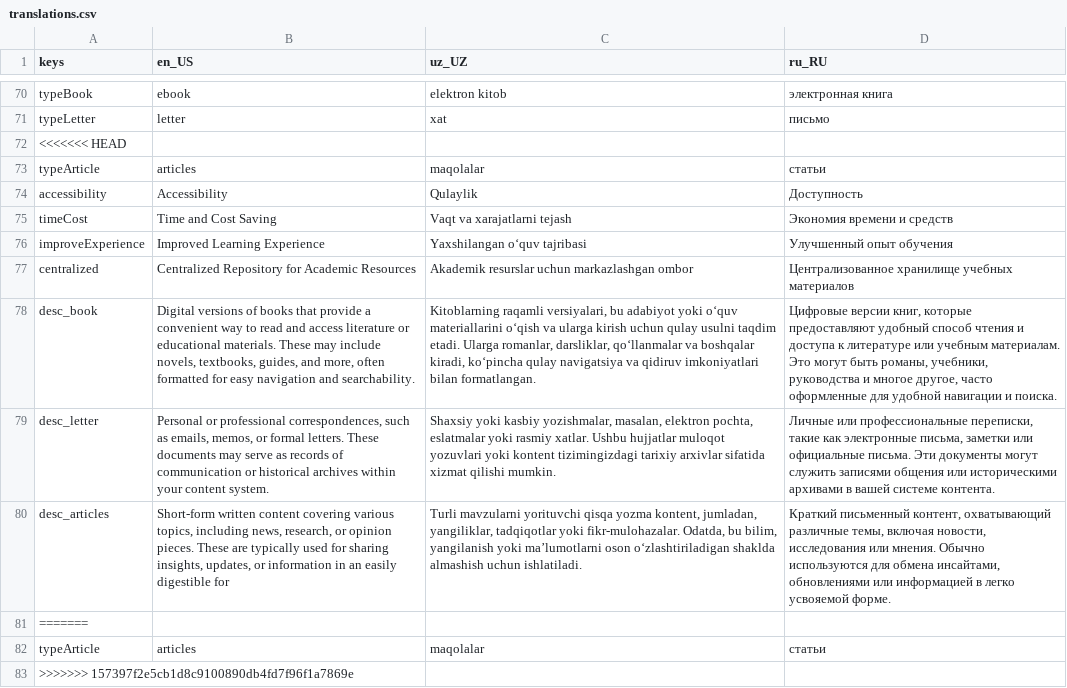
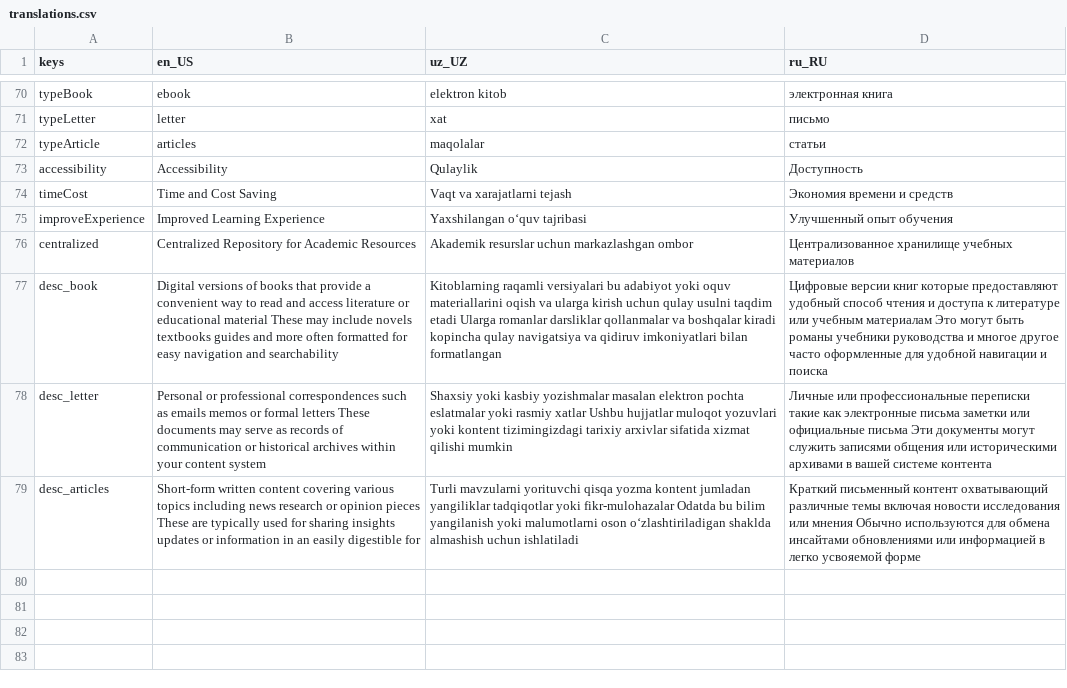
Before and after one commit to KHabibull0/iut_ecms, a CSV file: assets/localization/translations.csv, drawn as a sheet; only a part is shown, gaps mark what is left out; removed rows and columns are numbered as before the commit, all else as after; the diff names each change by its address in the sheet, - before the commit and + after, or states it on an @@ line.

```diff
--- a/assets/localization/translations.csv
+++ b/assets/localization/translations.csv
-row 72: <<<<<<< HEAD
-B77 (en_US): …or educational materials. These may include novels, textbooks, guides, and more, often formatted for easy navigation and searchability.
+B77 (en_US): …or educational material These may include novels textbooks guides and more often formatted for easy navigation and searchability
-C77 (uz_UZ): Kitoblarning raqamli versiyalari, bu adabiyot yoki o‘quv materiallarini o‘qish va ularga kirish uchun qulay usulni taqdim etadi. Ularga romanlar, darsliklar, qo‘llanmalar va boshqalar kiradi, ko‘pincha qulay navigatsiya va qidiruv imkoniyatlari bilan formatlangan.
+C77 (uz_UZ): Kitoblarning raqamli versiyalari bu adabiyot yoki oquv materiallarini oqish va ularga kirish uchun qulay usulni taqdim etadi Ularga romanlar darsliklar qollanmalar va boshqalar kiradi kopincha qulay navigatsiya va qidiruv imkoniyatlari bilan formatlangan
-D77 (ru_RU): Цифровые версии книг, которые предоставляют удобный способ чтения и доступа к литературе или учебным материалам. Это могут быть романы, учебники, руководства и многое другое, часто оформленные для удобной навигации и поиска.
+D77 (ru_RU): Цифровые версии книг которые предоставляют удобный способ чтения и доступа к литературе или учебным материалам Это могут быть романы учебники руководства и многое другое часто оформленные для удобной навигации и поиска
-B78 (en_US): …or professional correspondences, such as emails, memos, or formal letters. These documents may serve as records of communication or historical archives within your content system.
+B78 (en_US): …or professional correspondences such as emails memos or formal letters These documents may serve as records of communication or historical archives within your content system
-C78 (uz_UZ): …yoki kasbiy yozishmalar, masalan, elektron pochta, eslatmalar yoki rasmiy xatlar. Ushbu hujjatlar muloqot yozuvlari yoki kontent tizimingizdagi tarixiy arxivlar sifatida xizmat qilishi mumkin.
+C78 (uz_UZ): …yoki kasbiy yozishmalar masalan elektron pochta eslatmalar yoki rasmiy xatlar Ushbu hujjatlar muloqot yozuvlari yoki kontent tizimingizdagi tarixiy arxivlar sifatida xizmat qilishi mumkin
-D78 (ru_RU): …или профессиональные переписки, такие как электронные письма, заметки или официальные письма. Эти документы могут служить записями общения или историческими архивами в вашей системе контента.
+D78 (ru_RU): …или профессиональные переписки такие как электронные письма заметки или официальные письма Эти документы могут служить записями общения или историческими архивами в вашей системе контента
-B79 (en_US): …covering various topics, including news, research, or opinion pieces. These are typically used for sharing insights, updates, or information…
+B79 (en_US): …covering various topics including news research or opinion pieces These are typically used for sharing insights updates or information…
-C79 (uz_UZ): …qisqa yozma kontent, jumladan, yangiliklar, tadqiqotlar yoki fikr-mulohazalar. Odatda, bu bilim, yangilanish yoki maʼlumotlarni oson o‘zlashtiriladigan shaklda almashish uchun ishlatiladi.
+C79 (uz_UZ): …qisqa yozma kontent jumladan yangiliklar tadqiqotlar yoki fikr-mulohazalar Odatda bu bilim yangilanish yoki malumotlarni oson o‘zlashtiriladigan shaklda almashish uchun ishlatiladi
-D79 (ru_RU): Краткий письменный контент, охватывающий различные темы, включая новости, исследования или мнения. Обычно используются для обмена инсайтами, обновлениями или информацией в легко усвояемой форме.
+D79 (ru_RU): Краткий письменный контент охватывающий различные темы включая новости исследования или мнения Обычно используются для обмена инсайтами обновлениями или информацией в легко усвояемой форме
-row 81: =======
-row 82: typeArticle | articles | maqolalar | статьи
-row 83: >>>>>>> 157397f2e5cb1d8c9100890db4fd7f96f1a7869e
```
Also changed, not shown: 6 other files.
